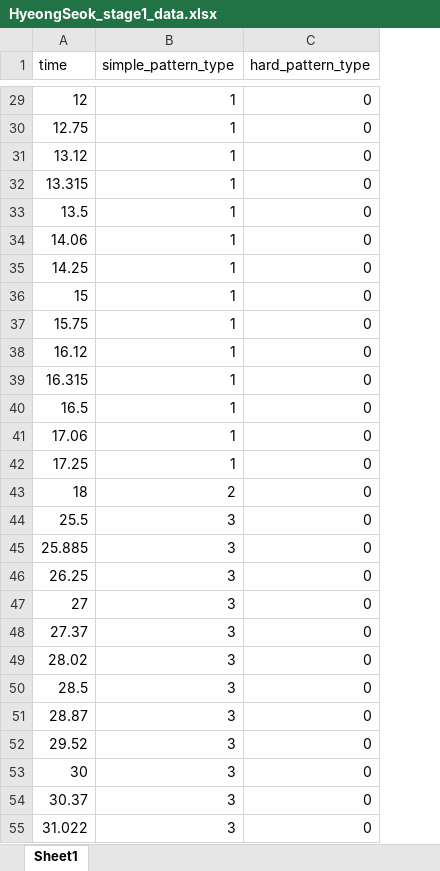
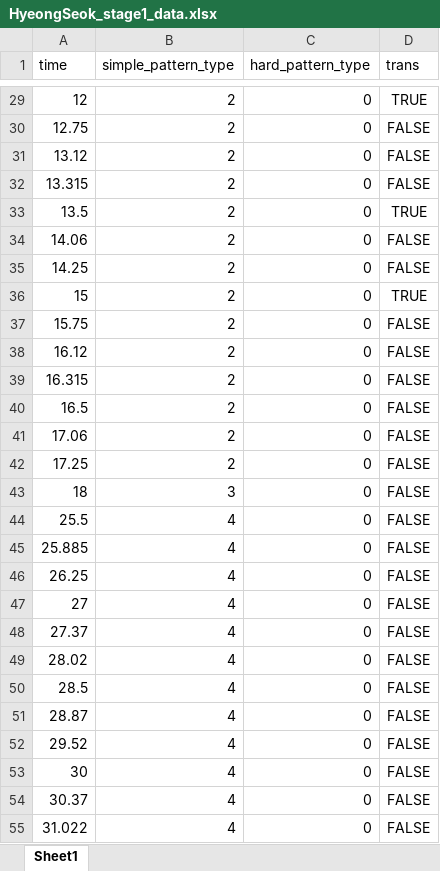
Before and after one commit to junhee4613/idle, an Excel workbook: DragAndDrop/Assets/5.Data/HyeongSeok_stage1_data.xlsx, sheet Sheet1, drawn as a sheet; only a part is shown, gaps mark what is left out; values as stored, in another font and other column widths than the file's, no borders; the diff covers the shown part only; the diff names each change by its address in the sheet, - before the commit and + after, or states it on an @@ line.

```diff
--- a/DragAndDrop/Assets/5.Data/HyeongSeok_stage1_data.xlsx (sheet Sheet1)
+++ b/DragAndDrop/Assets/5.Data/HyeongSeok_stage1_data.xlsx (sheet Sheet1)
+column D (trans), rows 29-55: TRUE | FALSE | FALSE | FALSE | TRUE | FALSE | FALSE | TRUE | FALSE | FALSE | FALSE | FALSE | FALSE | FALSE | FALSE | FALSE | FALSE | FALSE | FALSE | FALSE | FALSE | FALSE | FALSE | FALSE | FALSE | FALSE | FALSE
-B29:B42 (simple_pattern_type): 1
+B29:B42 (simple_pattern_type): 2
-B43 (simple_pattern_type): 2
+B43 (simple_pattern_type): 3
-B44:B55 (simple_pattern_type): 3
+B44:B55 (simple_pattern_type): 4
```
Also changed, not shown: 1 added row and 27 edited cells elsewhere in this sheet.
